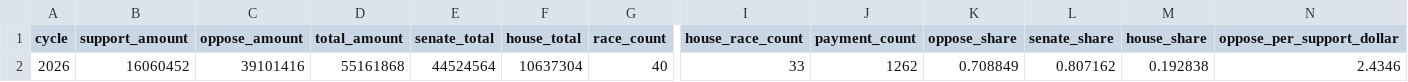
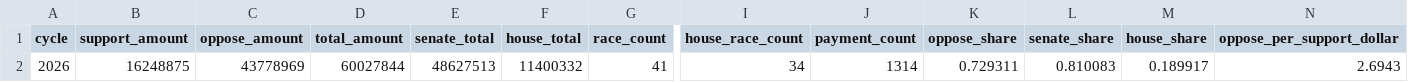
Before and after one commit to wired-investigations/America-PAC-Spending, a CSV file: embed_summary.csv, drawn as a sheet; only a part is shown, gaps mark what is left out; the diff covers the shown part only; the diff names each change by its address in the sheet, - before the commit and + after, or states it on an @@ line.

```diff
--- a/embed_summary.csv
+++ b/embed_summary.csv
-B2 (support_amount): 16060452
+B2 (support_amount): 16248875
-C2 (oppose_amount): 39101416
+C2 (oppose_amount): 43778969
-D2 (total_amount): 55161868
+D2 (total_amount): 60027844
-E2 (senate_total): 44524564
+E2 (senate_total): 48627513
-F2 (house_total): 10637304
+F2 (house_total): 11400332
-G2 (race_count): 40
+G2 (race_count): 41
-I2 (house_race_count): 33
+I2 (house_race_count): 34
-J2 (payment_count): 1262
+J2 (payment_count): 1314
-K2 (oppose_share): 0.708849
+K2 (oppose_share): 0.729311
-L2 (senate_share): 0.807162
+L2 (senate_share): 0.810083
-M2 (house_share): 0.192838
+M2 (house_share): 0.189917
-N2 (oppose_per_support_dollar): 2.4346
+N2 (oppose_per_support_dollar): 2.6943
```
Also changed, not shown: 2 edited cells elsewhere in this file, embed_daily.csv, embed_races.csv, 4 other files.
